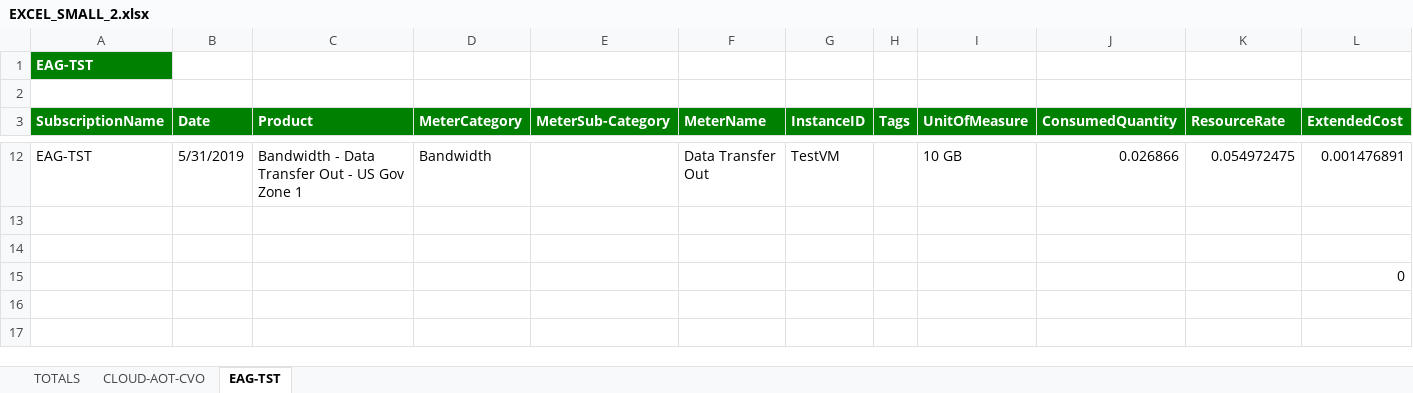
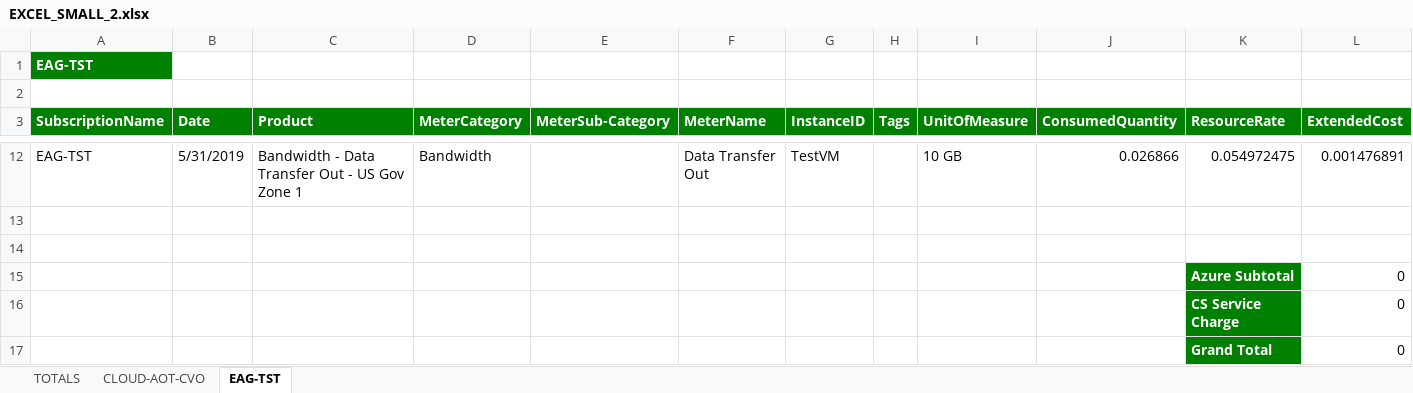
Before and after one commit to kirvam/eXelerator, an Excel workbook: EXCEL_SMALL_2.xlsx, sheet EAG-TST, drawn as a sheet; only a part is shown, gaps mark what is left out; values as stored, in another font and other column widths than the file's, no borders; the diff names each change by its address in the sheet, - before the commit and + after, or states it on an @@ line.

Commit message:
spreadsheet totals

```diff
--- a/EXCEL_SMALL_2.xlsx (sheet EAG-TST)
+++ b/EXCEL_SMALL_2.xlsx (sheet EAG-TST)
-K15 (ResourceRate): (empty)
+K15 (ResourceRate): Azure Subtotal
-K15 fill: none
+K15 fill: #008000
+row 16:  |  |  |  |  |  |  |  |  |  | CS Service Charge | 0
+row 17:  |  |  |  |  |  |  |  |  |  | Grand Total | 0
```
Also changed, not shown: sheet CLOUD-AOT-CVO, sheet TOTALS, 11 other files.
